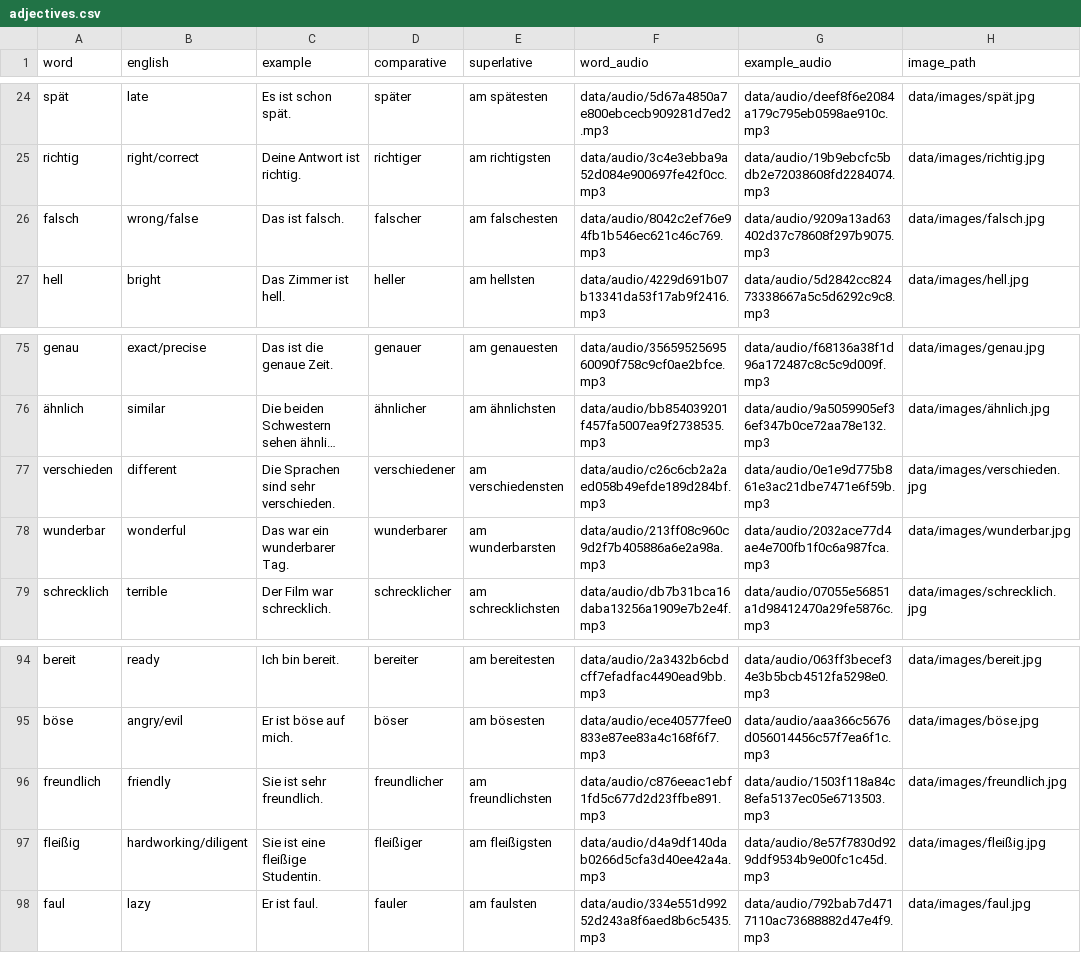
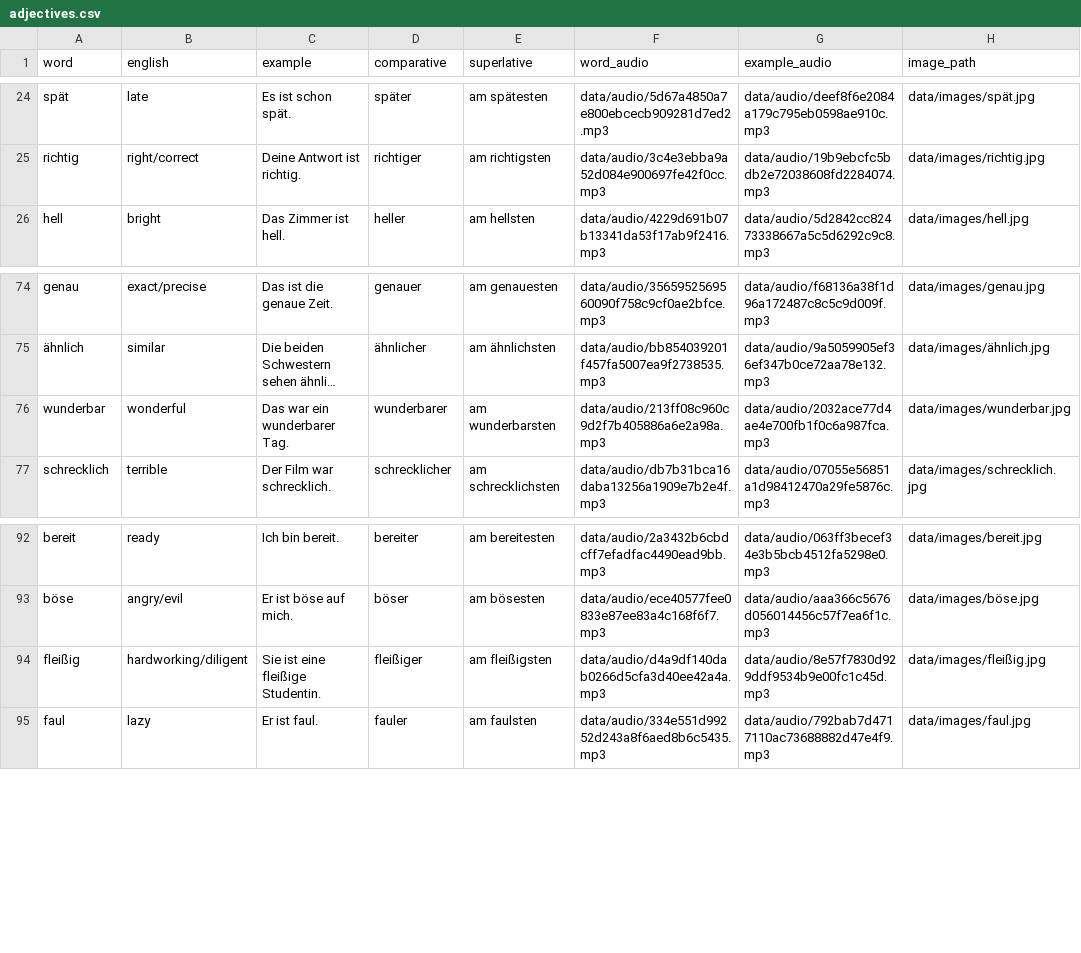
Before and after one commit to jmf-pobox/anki_deutsch_a1, a CSV file: data/adjectives.csv, drawn as a sheet; only a part is shown, gaps mark what is left out; long unchanged cells end in …; the diff names each change by its address in the sheet, - before the commit and + after, or states it on an @@ line.

Commit message:
Resolves bug with excluding similar images.

```diff
--- a/data/adjectives.csv
+++ b/data/adjectives.csv
-row 26: falsch | wrong/false | Das ist falsch. | falscher | am falschesten | data/audio/8042c2ef76e94fb1b546ec621c46c769.mp3 | data/audio/9209a13ad63402d37c78608f297b9075.mp3 | data/images/falsch.jpg
-row 77: verschieden | different | Die Sprachen sind sehr verschieden. | verschiedener | am verschiedensten | data/audio/c26c6cb2a2aed058b49efde189d284bf.mp3 | data/audio/0e1e9d775b861e3ac21dbe7471e6f59b.mp3 | data/images/verschieden.jpg
-row 96: freundlich | friendly | Sie ist sehr freundlich. | freundlicher | am freundlichsten | data/audio/c876eeac1ebf1fd5c677d2d23ffbe891.mp3 | data/audio/1503f118a84c8efa5137ec05e6713503.mp3 | data/images/freundlich.jpg
```
Also changed, not shown: data/negations.csv, data/nouns.csv, 31 other files.
